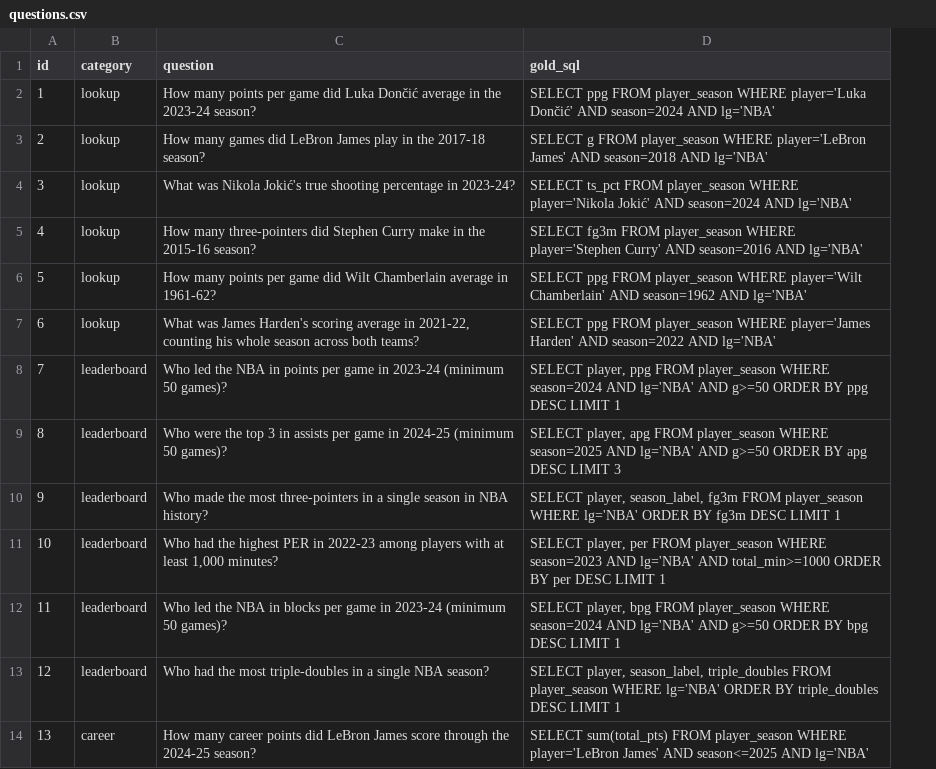
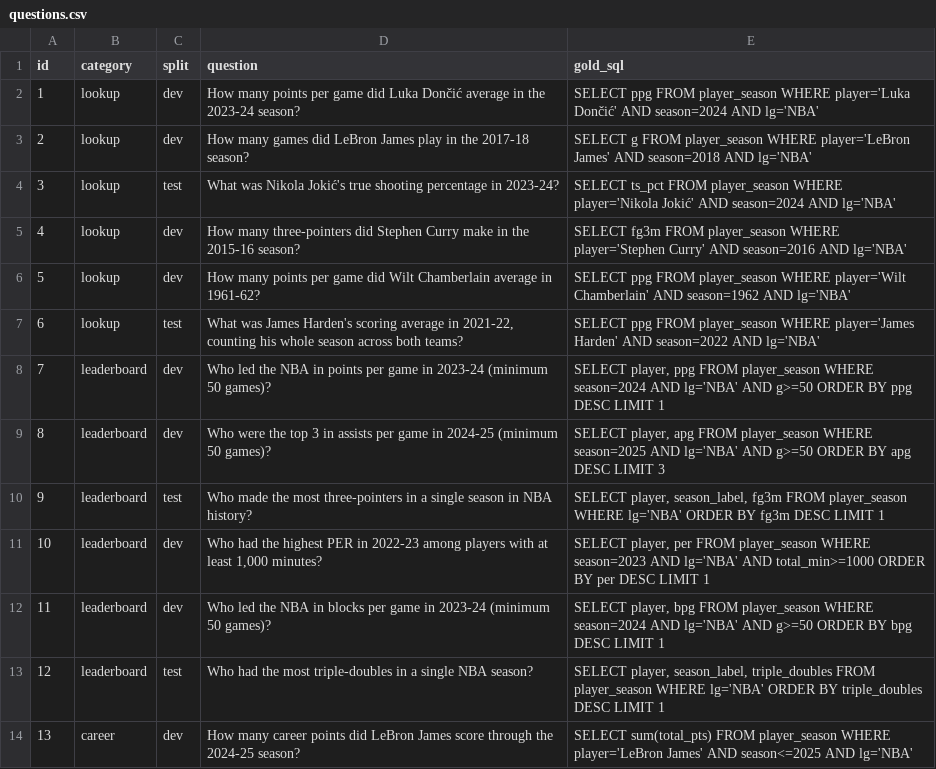
Before and after one commit to ZachDvorak/basketbaLLM, a CSV file: eval/questions.csv, drawn as a sheet; only a part is shown; the diff names each change by its address in the sheet, - before the commit and + after, or states it on an @@ line.

```diff
--- a/eval/questions.csv
+++ b/eval/questions.csv
+column C (split), rows 2-14: dev | dev | test | dev | dev | test | dev | dev | test | dev | dev | test | dev
```
Also changed, not shown: 8 other files.
